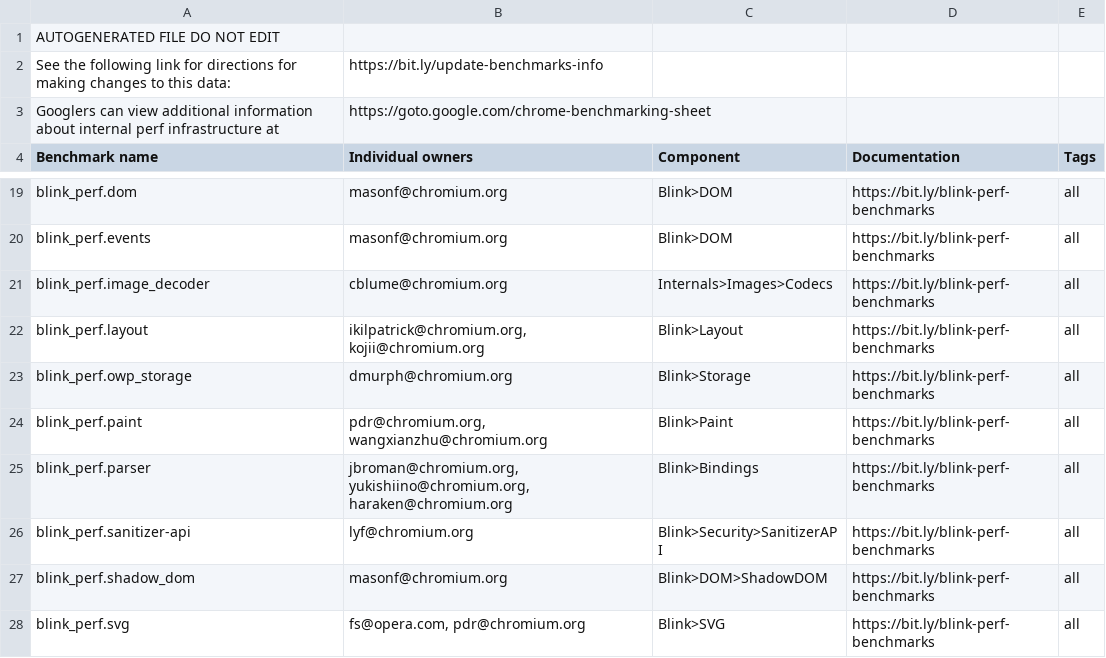
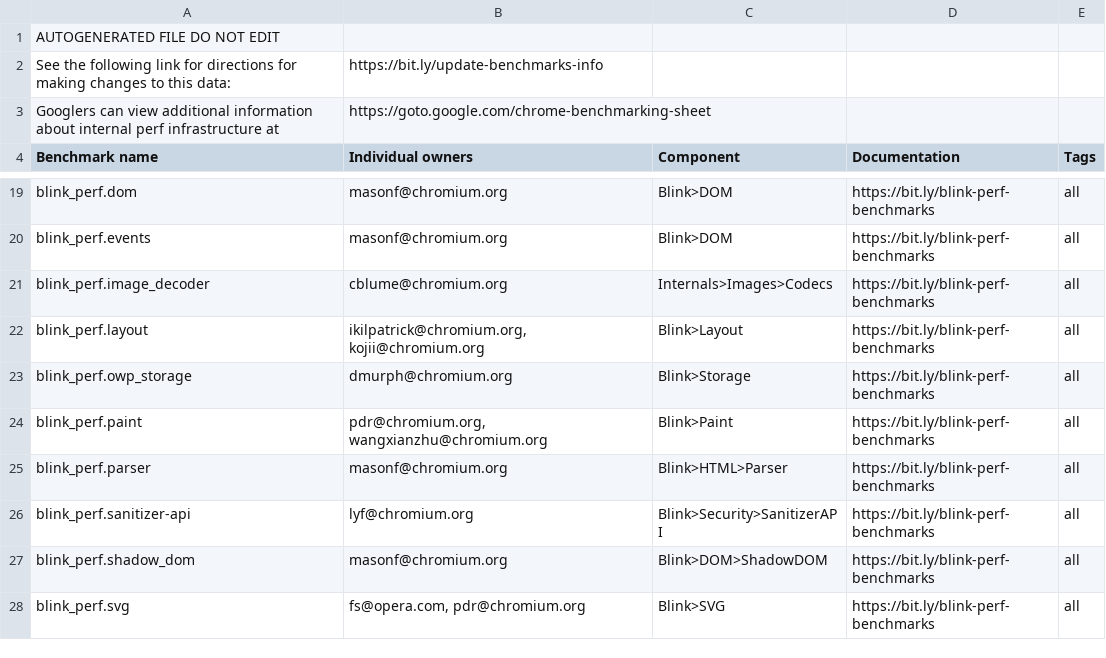
Before and after one commit to chromium-full-mirror/chromium_src_tools_perf, a CSV file: benchmark.csv, drawn as a sheet; only a part is shown, gaps mark what is left out.

Commit message:
Update parser perf benchmarks to be owned by DOM team
The blink_perf.parser benchmark was previously owned by the bindings
team, but mostly for historical reasons. Since the DOM team currently
owns the parser, this makes more sense I think.

This CL also removes several uses of a Shadow DOM V0 feature flag that
was long-ago removed.

Change-Id: Id675732d93dab92f492a8f0cfbeb0706f809dac4
Reviewed-on: https://chromium-review.googlesource.com/c/chromium/src/+/3696905
Reviewed-by: Wenbin Zhang <wenbinzhang@google.com>
Reviewed-by: Jeremy Roman <jbroman@chromium.org>
Auto-Submit: Mason Freed <masonf@chromium.org>
Commit-Queue: Wenbin Zhang <wenbinzhang@google.com>
Cr-Commit-Position: refs/heads/main@{#1012694}
NOKEYCHECK=True
GitOrigin-RevId: b92870bdb1824381b3971b9f484a2e8cce74fb73

```diff
--- a/benchmark.csv
+++ b/benchmark.csv
@@ -24,3 +24,3 @@ blink_perf.owp_storage,dmurph@chromium.org,Blink>Storage,https://bit.ly/blink-pe
 blink_perf.paint,"pdr@chromium.org, wangxianzhu@chromium.org",Blink>Paint,https://bit.ly/blink-perf-benchmarks,all
-blink_perf.parser,"jbroman@chromium.org, yukishiino@chromium.org, haraken@chromium.org",Blink>Bindings,https://bit.ly/blink-perf-benchmarks,all
+blink_perf.parser,masonf@chromium.org,Blink>HTML>Parser,https://bit.ly/blink-perf-benchmarks,all
 blink_perf.sanitizer-api,lyf@chromium.org,Blink>Security>SanitizerAPI,https://bit.ly/blink-perf-benchmarks,all
```
Also changed, not shown: 5 other files.
